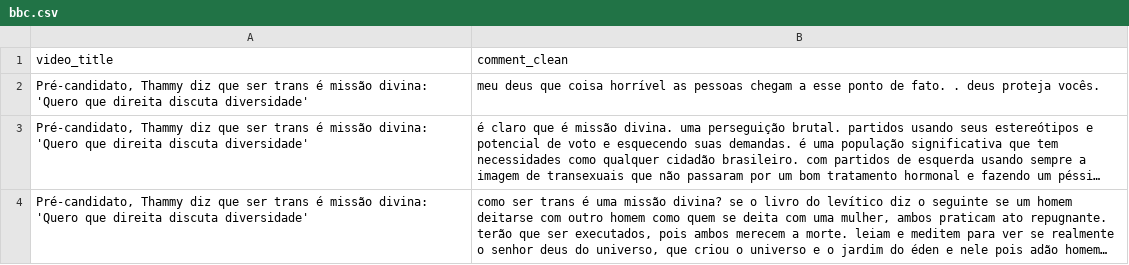
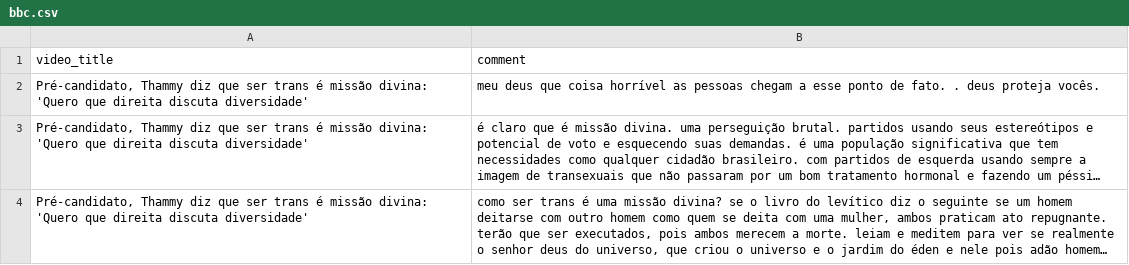
Before and after one commit to v-giorgio/brazilian-transphobia-rag-analysis, a CSV file: data/manual_selection/bbc.csv, drawn as a sheet; only a part is shown; long unchanged cells end in ….

```diff
--- a/data/manual_selection/bbc.csv
+++ b/data/manual_selection/bbc.csv
@@ -1,2 +1,2 @@
-video_title,comment_clean
+video_title,comment
 "Pré-candidato, Thammy diz que ser trans é missão divina: 'Quero que direita discuta diversidade'",meu deus que coisa horrível as pessoas chegam a esse ponto de fato. . deus proteja vocês.
```
Also changed, not shown: data/cleaned_comments/cnn.csv, data/manual_selection/cnn.csv, 13 other files.
